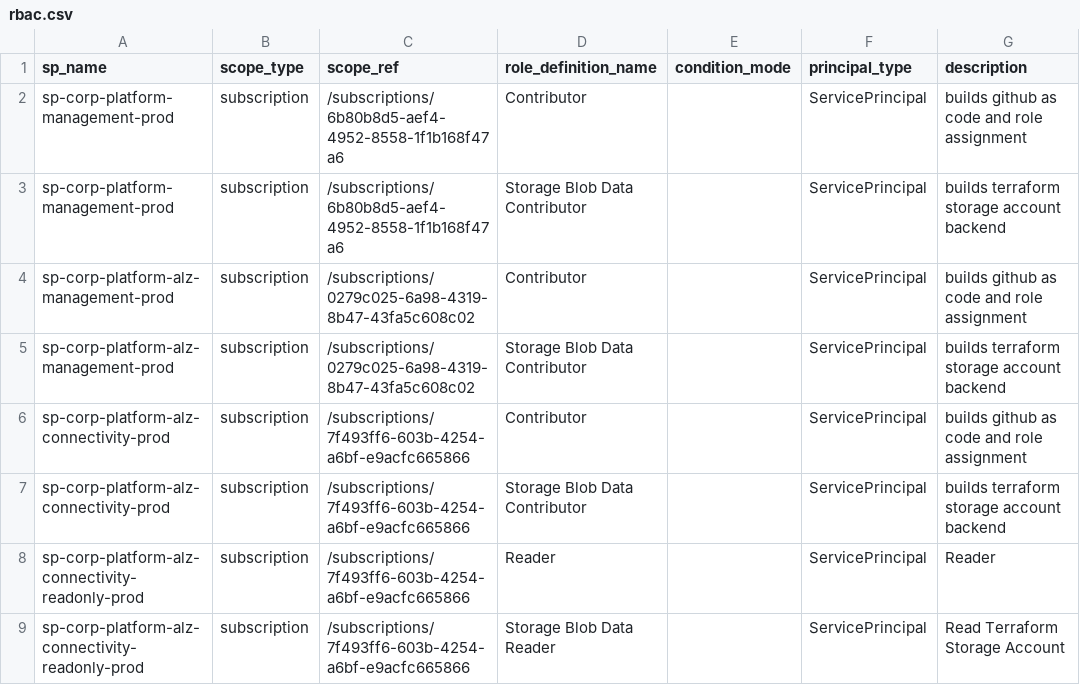
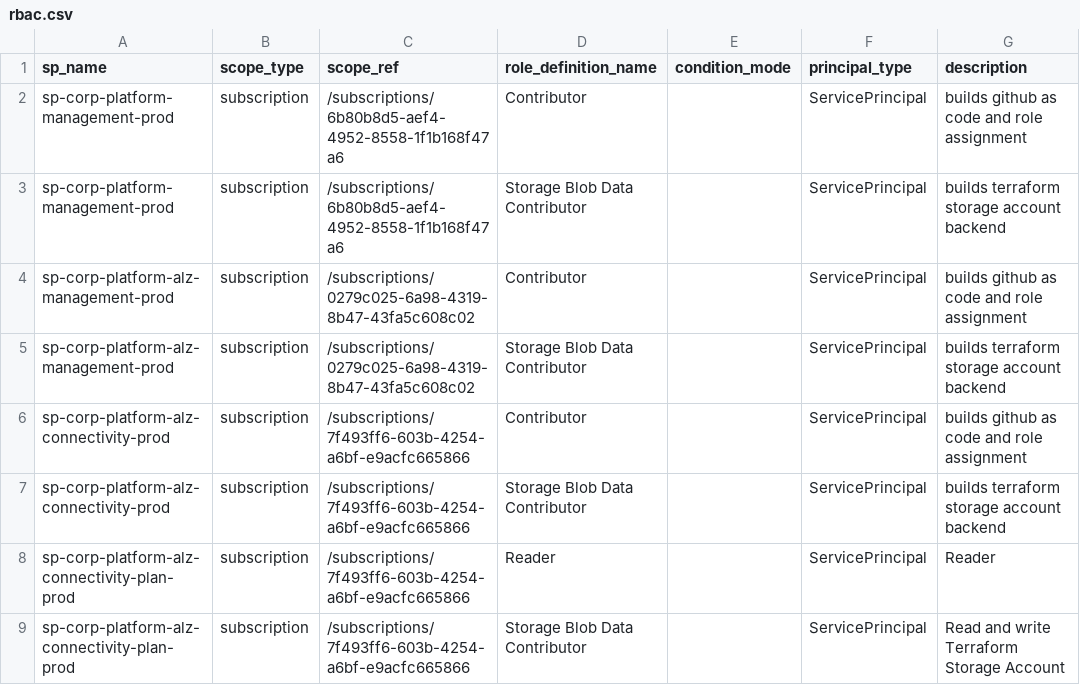
Before and after one commit to corp-techwithwu/corp-platform-github, a CSV file: infraascode/config/azure-identity/rbac.csv, drawn as a sheet.

```diff
--- a/infraascode/config/azure-identity/rbac.csv
+++ b/infraascode/config/azure-identity/rbac.csv
@@ -7,3 +7,3 @@ sp-corp-platform-alz-connectivity-prod,subscription,/subscriptions/7f493ff6-603b
 sp-corp-platform-alz-connectivity-prod,subscription,/subscriptions/7f493ff6-603b-4254-a6bf-e9acfc665866,Storage Blob Data Contributor,,ServicePrincipal,builds terraform storage account backend
-sp-corp-platform-alz-connectivity-readonly-prod,subscription,/subscriptions/7f493ff6-603b-4254-a6bf-e9acfc665866,Reader,,ServicePrincipal,Reader
-sp-corp-platform-alz-connectivity-readonly-prod,subscription,/subscriptions/7f493ff6-603b-4254-a6bf-e9acfc665866,Storage Blob Data Reader,,ServicePrincipal,Read Terraform Storage Account
+sp-corp-platform-alz-connectivity-plan-prod,subscription,/subscriptions/7f493ff6-603b-4254-a6bf-e9acfc665866,Reader,,ServicePrincipal,Reader
+sp-corp-platform-alz-connectivity-plan-prod,subscription,/subscriptions/7f493ff6-603b-4254-a6bf-e9acfc665866,Storage Blob Data Contributor,,ServicePrincipal,Read and write Terraform Storage Account
```
Also changed, not shown: infraascode/config/azure-identity/federated_credentials.csv, infraascode/config/azure-identity/service_principals.csv, 3 other files.
